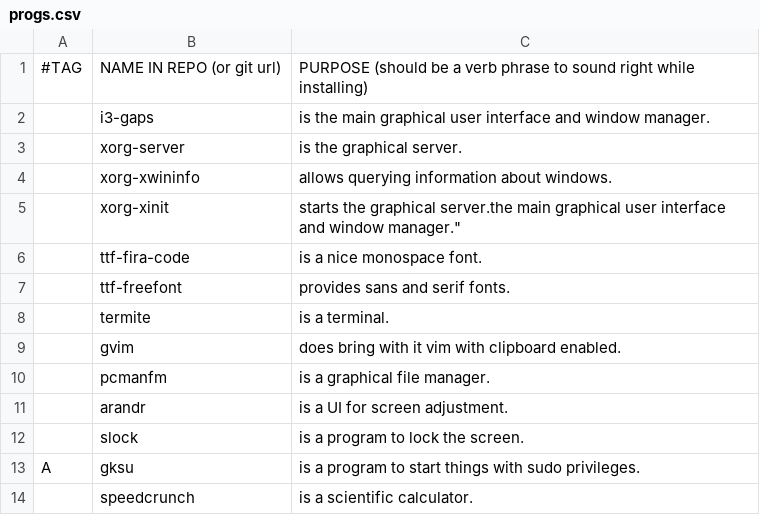
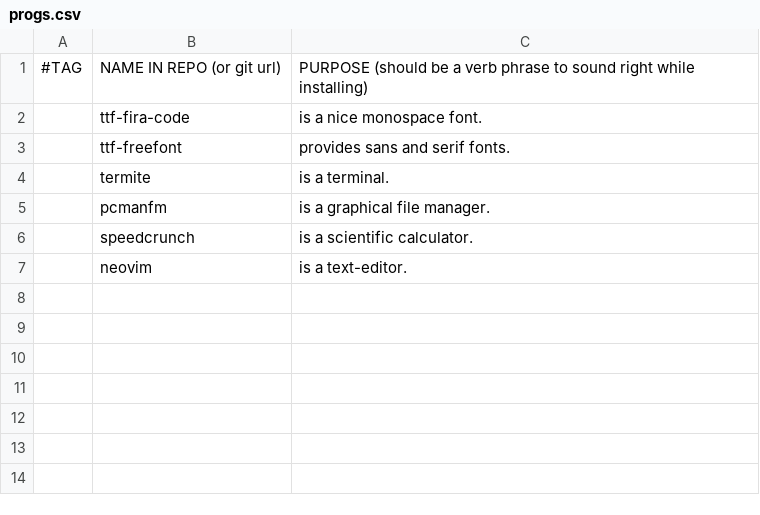
Before and after one commit to r3drock/rds, a CSV file: progs.csv, drawn as a sheet; removed rows and columns are numbered as before the commit, all else as after; the diff names each change by its address in the sheet, - before the commit and + after, or states it on an @@ line.

```diff
--- a/progs.csv
+++ b/progs.csv
-row 2:  | i3-gaps | is the main graphical user interface and window manager.
-row 3:  | xorg-server | is the graphical server.
-row 4:  | xorg-xwininfo | allows querying information about windows.
-row 5:  | xorg-xinit | starts the graphical server.the main graphical user interface and window manager."
-row 9:  | gvim | does bring with it vim with clipboard enabled.
-row 11:  | arandr | is a UI for screen adjustment.
-row 12:  | slock | is a program to lock the screen.
-row 13: A | gksu | is a program to start things with sudo privileges.
+row 7:  | neovim | is a text-editor.
```
Also changed, not shown: 5 other files.
